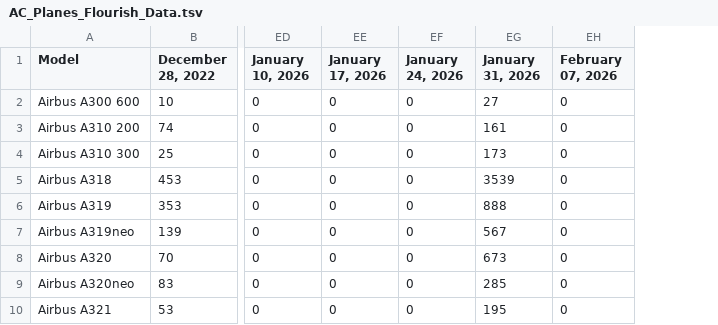
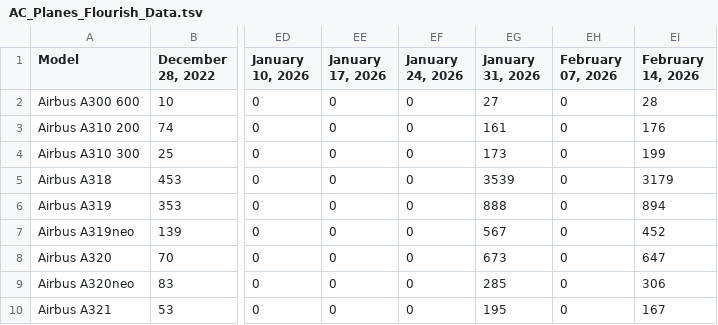
Before and after one commit to bertauchekurtis/flaskFleetTools, a TSV file: data/flourish/AC_Planes_Flourish_Data.tsv, drawn as a sheet; only a part is shown, gaps mark what is left out; the diff names each change by its address in the sheet, - before the commit and + after, or states it on an @@ line.

```diff
--- a/data/flourish/AC_Planes_Flourish_Data.tsv
+++ b/data/flourish/AC_Planes_Flourish_Data.tsv
+column EI (February 14, 2026), rows 2-10: 28 | 176 | 199 | 3179 | 894 | 452 | 647 | 306 | 167
```
Also changed, not shown: 1 other file.
